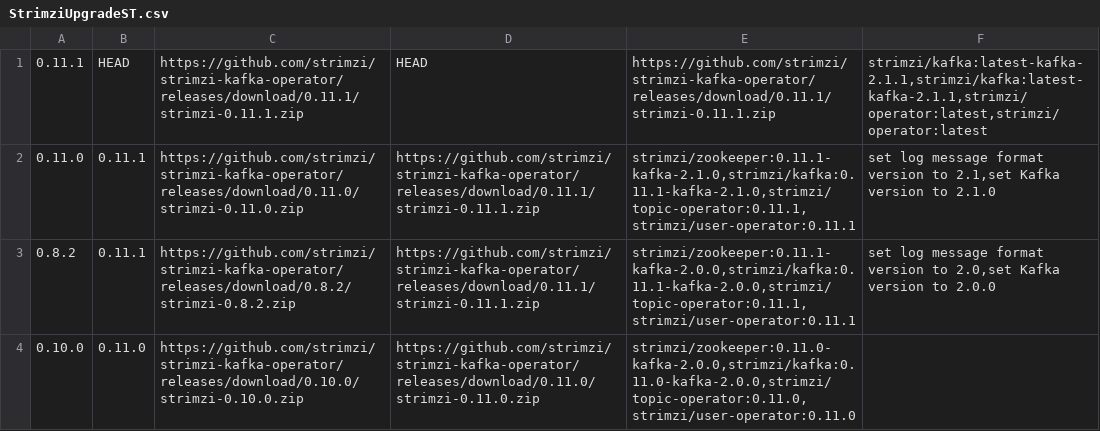
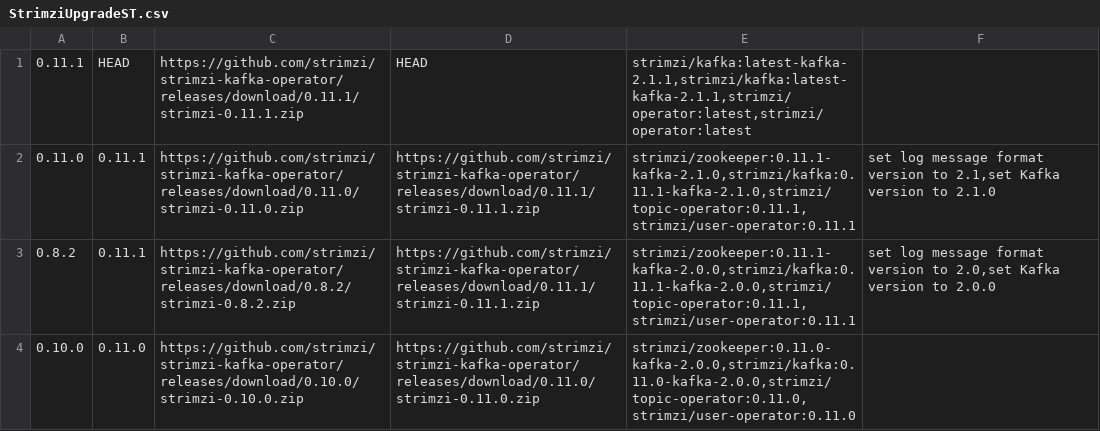
Before and after one commit to dmvolod/strimzi-kafka-operator, a CSV file: systemtest/src/main/resources/StrimziUpgradeST.csv, drawn as a sheet.

Commit message:
Fixed images

```diff
--- a/systemtest/src/main/resources/StrimziUpgradeST.csv
+++ b/systemtest/src/main/resources/StrimziUpgradeST.csv
@@ -1,2 +1,2 @@
-"0.11.1","HEAD","https://github.com/strimzi/strimzi-kafka-operator/releases/download/0.11.1/strimzi-0.11.1.zip","HEAD","https://github.com/strimzi/strimzi-kafka-operator/releases/download/0.11.1/strimzi-0.11.1.zip","strimzi/kafka:latest-kafka-2.1.1,strimzi/kafka:latest-kafka-2.1.1,strimzi/operator:latest,strimzi/operator:latest",""
+"0.11.1","HEAD","https://github.com/strimzi/strimzi-kafka-operator/releases/download/0.11.1/strimzi-0.11.1.zip","HEAD","strimzi/kafka:latest-kafka-2.1.1,strimzi/kafka:latest-kafka-2.1.1,strimzi/operator:latest,strimzi/operator:latest",""
 "0.11.0","0.11.1","https://github.com/strimzi/strimzi-kafka-operator/releases/download/0.11.0/strimzi-0.11.0.zip","https://github.com/strimzi/strimzi-kafka-operator/releases/download/0.11.1/strimzi-0.11.1.zip","strimzi/zookeeper:0.11.1-kafka-2.1.0,strimzi/kafka:0.11.1-kafka-2.1.0,strimzi/topic-operator:0.11.1,strimzi/user-operator:0.11.1","set log message format version to 2.1,set Kafka version to 2.1.0"
```
